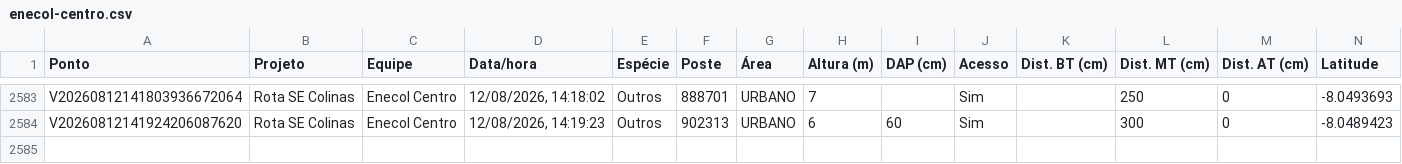
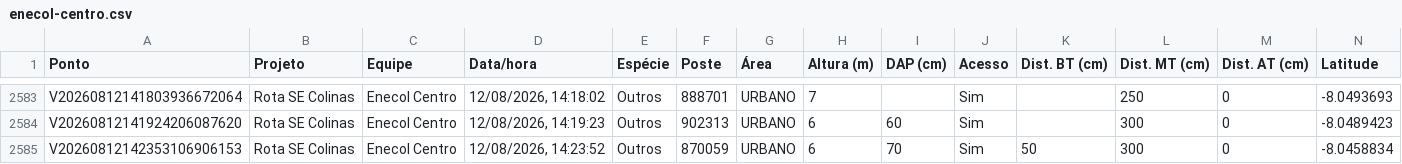
Before and after one commit to LGRSV/vera-vegetacao, a CSV file: exportacoes/enecol-centro.csv, drawn as a sheet; only a part is shown, gaps mark what is left out; rows hold the shown columns only; the diff names each change by its address in the sheet, - before the commit and + after, or states it on an @@ line.

```diff
--- a/exportacoes/enecol-centro.csv
+++ b/exportacoes/enecol-centro.csv
+row 2585: V20260812142353106906153 | Rota SE Colinas | Enecol Centro | 12/08/2026, 14:23:52 | Outros | 870059 | URBANO | 6 | 70 | Sim | 50 | 300 | 0 | -8.0458834
```
Also changed, not shown: exportacoes/projetos/rota-se-colinas/pontos.csv, 1 other file.
